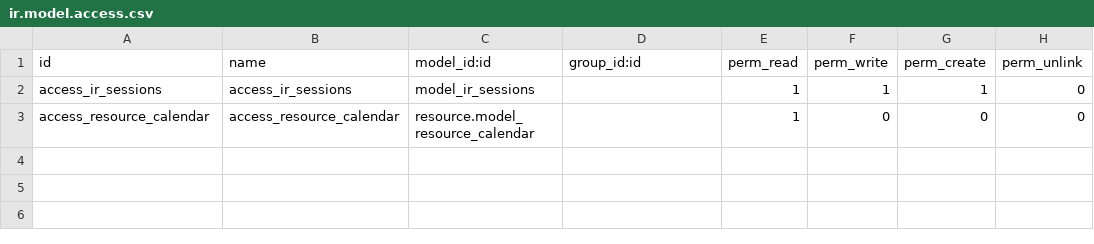
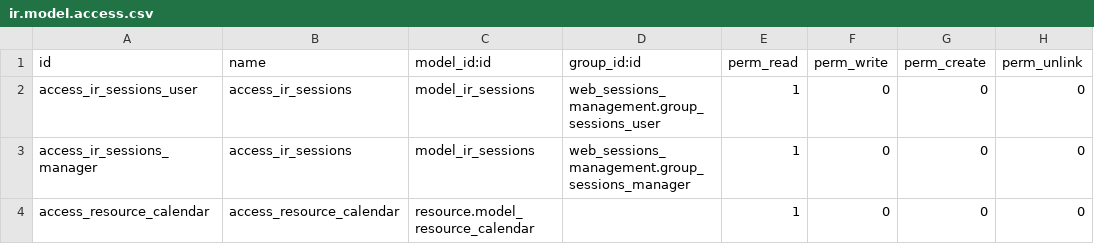
Before and after one commit to itpp-labs/misc-addons, a CSV file: web_sessions_management/security/ir.model.access.csv, drawn as a sheet.

Commit message:
[IMP] security groups
[REM] delete get_response functions

```diff
--- a/web_sessions_management/security/ir.model.access.csv
+++ b/web_sessions_management/security/ir.model.access.csv
@@ -1,3 +1,4 @@
 id,name,model_id:id,group_id:id,perm_read,perm_write,perm_create,perm_unlink
-access_ir_sessions,access_ir_sessions,model_ir_sessions,,1,1,1,0
+access_ir_sessions_user,access_ir_sessions,model_ir_sessions,web_sessions_management.group_sessions_user,1,0,0,0
+access_ir_sessions_manager,access_ir_sessions,model_ir_sessions,web_sessions_management.group_sessions_manager,1,0,0,0
 access_resource_calendar,access_resource_calendar,resource.model_resource_calendar,,1,0,0,0
```
Also changed, not shown: 6 other files.
